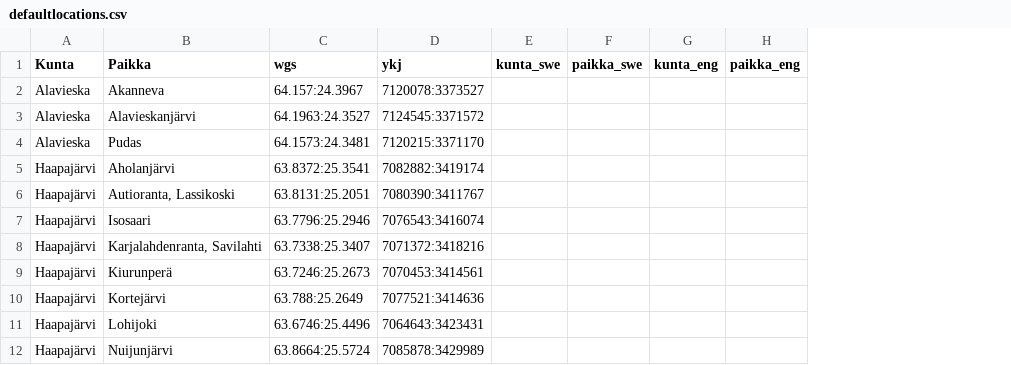
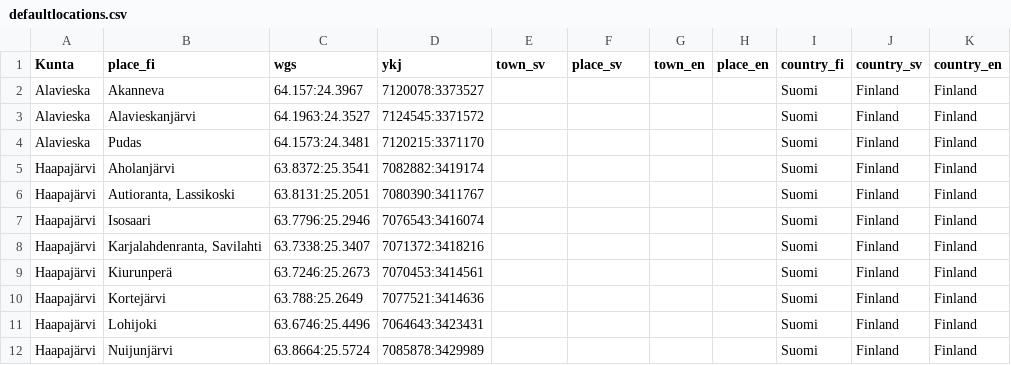
Before and after one commit to izero79/xema, a CSV file: defaultlocations.csv, drawn as a sheet; only a part is shown; removed rows and columns are numbered as before the commit, all else as after; the diff names each change by its address in the sheet, - before the commit and + after, or states it on an @@ line.

Commit message:
Synchronized list names with Android.

```diff
--- a/defaultlocations.csv
+++ b/defaultlocations.csv
-column G (kunta_eng), empty
-column H (paikka_eng), empty
+column G (town_en), empty
+column H (place_en), empty
+column I (country_fi), rows 2-12: all Suomi
+column J (country_sv), rows 2-12: all Finland
+column K (country_en), rows 2-12: all Finland
-B1: Paikka
+B1: place_fi
-E1: kunta_swe
+E1: town_sv
-F1: paikka_swe
+F1: place_sv
```
Also changed, not shown: 11 other files.
